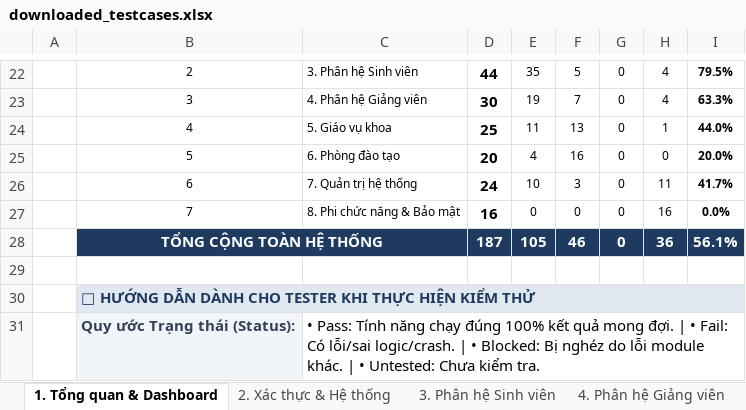
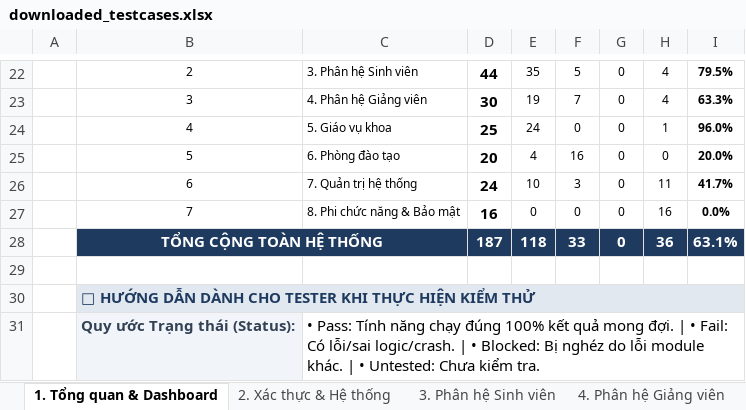
Before and after one commit to nguyentrongnguyen3004-eng/ProGroup_AI, an Excel workbook: downloaded_testcases.xlsx, sheet 1. Tổng quan & Dashboard, drawn as a sheet; only a part is shown, gaps mark what is left out; values as stored, in another font and other column widths than the file's, no borders; charts and pictures not drawn; the diff names each change by its address in the sheet, - before the commit and + after, or states it on an @@ line.

```diff
--- a/downloaded_testcases.xlsx (sheet 1. Tổng quan & Dashboard)
+++ b/downloaded_testcases.xlsx (sheet 1. Tổng quan & Dashboard)
-E24: 11
+E24: 24
-F24: 13
+F24: 0
-I24: 44.0%
+I24: 96.0%
-E28: 105
+E28: 118
-F28: 46
+F28: 33
-I28: 56.1%
+I28: 63.1%
```
Also changed, not shown: sheet 5. Giáo vụ khoa, charts or pictures.
